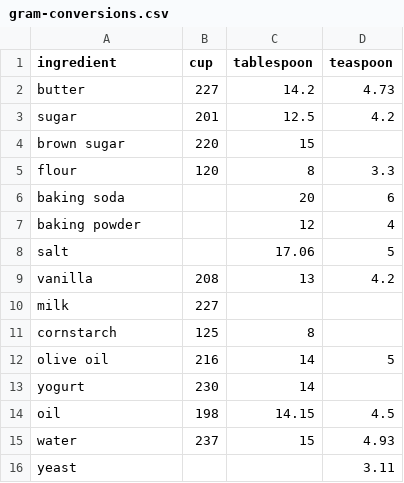
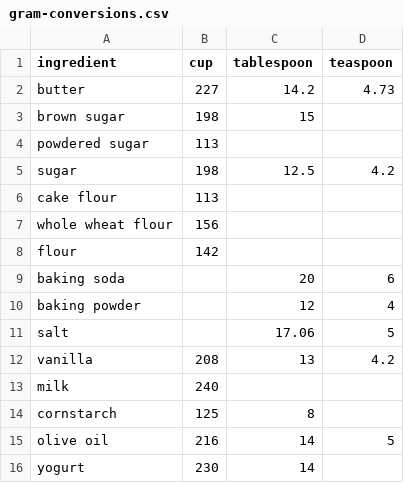
Before and after one commit to justinmklam/recipe-converter, a CSV file: recipeconverter/gram-conversions.csv, drawn as a sheet; only a part is shown; the shorter side is filled out with more unchanged rows.

Commit message:
Update ingredient conversion database

```diff
--- a/recipeconverter/gram-conversions.csv
+++ b/recipeconverter/gram-conversions.csv
@@ -2,5 +2,8 @@ ingredient,cup,tablespoon,teaspoon
 butter,227,14.2,4.73
-sugar,201,12.5,4.2
-brown sugar,220,15,
-flour,120,8,3.3
+brown sugar,198,15,
+powdered sugar,113,,
+sugar,198,12.5,4.2
+cake flour,113,,
+whole wheat flour,156,,
+flour,142,,
 baking soda,,20,6
@@ -9,3 +12,3 @@ salt,,17.06,5
 vanilla,208,13,4.2
-milk,227,,
+milk,240,,
 cornstarch,125,8,
```
Also changed, not shown: 2 other files.
